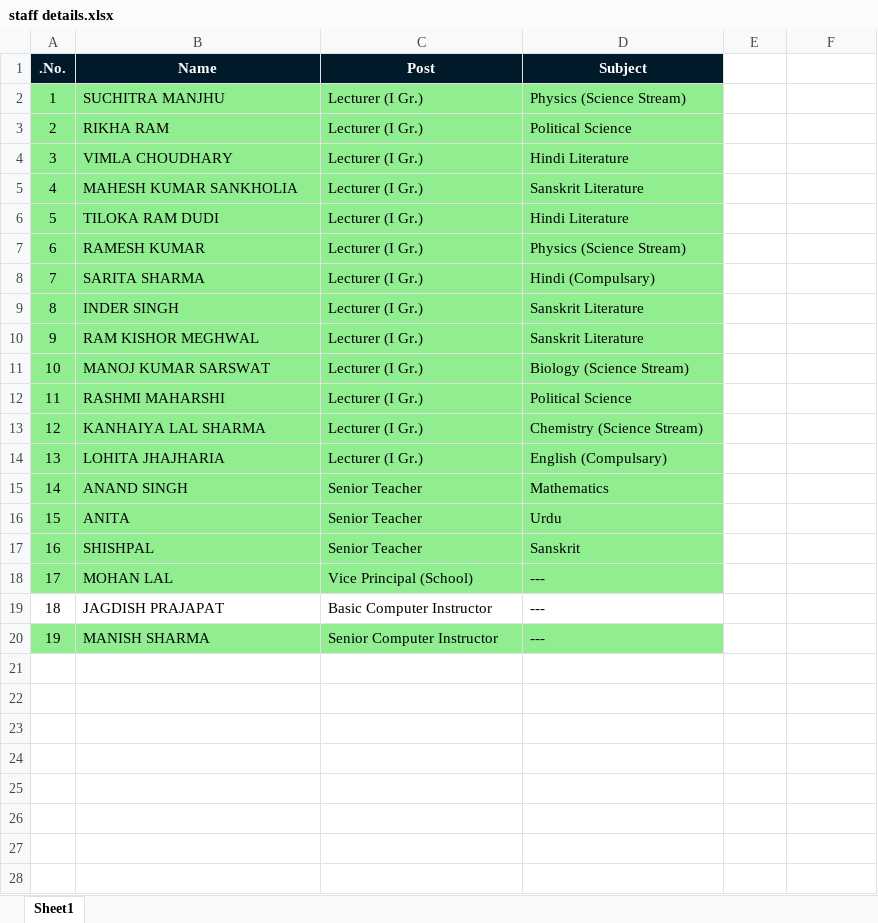
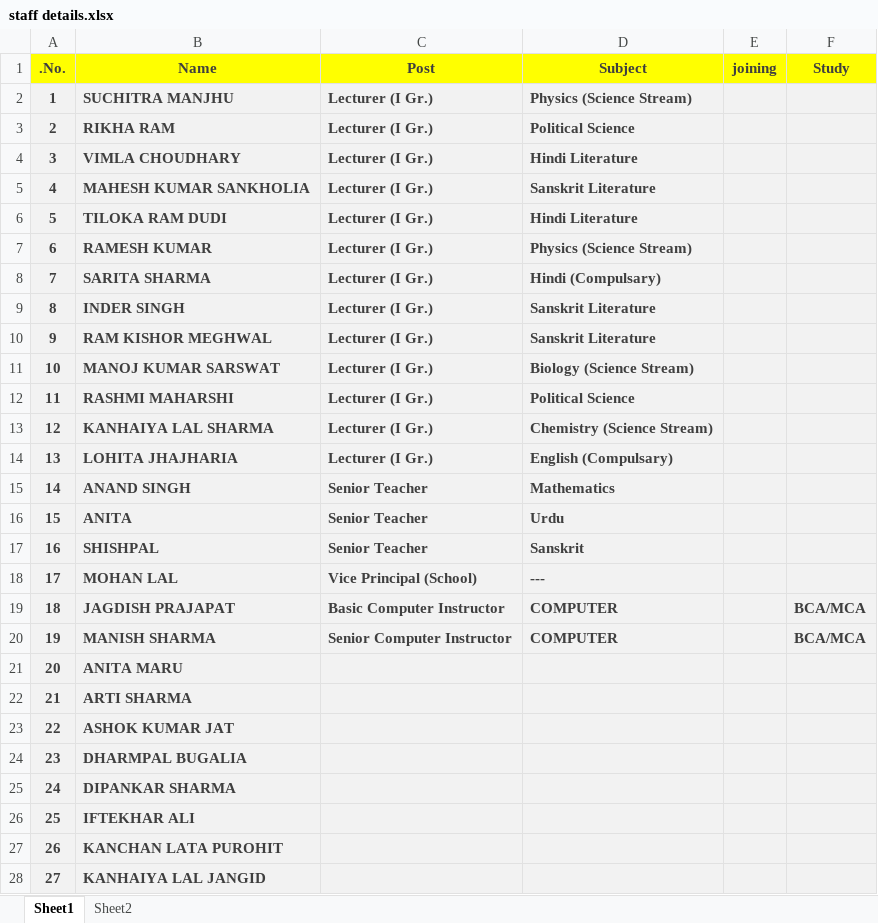
Before and after one commit to Jkp97847/pm_shri_rajaldesar, an Excel workbook: staff/staff details.xlsx, sheet Sheet1, drawn as a sheet; only a part is shown; values as stored, in another font and other column widths than the file's, no borders; table styles not drawn; the diff covers the shown part only; the diff names each change by its address in the sheet, - before the commit and + after, or states it on an @@ line.

```diff
--- a/staff/staff details.xlsx (sheet Sheet1)
+++ b/staff/staff details.xlsx (sheet Sheet1)
+sheet tab: Sheet2
@@ A1:D1 fill: #011A29 → #FFFF00, text colour: #FFFFFF → #3F3F3F @@
-E1: (empty)
+E1: joining
-E1:F1 fill: none
+E1:F1 fill: #FFFF00
-F1: (empty)
+F1: Study
-A2:D18 fill: #90EE90
+A2:D18 fill: #F2F2F2
@@ A2:D20 bold: off → on, text colour: black → #3F3F3F @@
-E2:F18 fill: none
+E2:F18 fill: #F2F2F2
-A19:F19 fill: none
+A19:F19 fill: #F2F2F2
-D19:D20 (Subject): ---
+D19:D20 (Subject): COMPUTER
-F19:F20 (Study): (empty)
+F19:F20 (Study): BCA/MCA
-A20:D20 fill: #90EE90
+A20:D20 fill: #F2F2F2
-E20:F20 fill: none
+E20:F20 fill: #F2F2F2
+row 21: 20 | ANITA MARU
+row 22: 21 | ARTI SHARMA
+row 23: 22 | ASHOK KUMAR JAT
+row 24: 23 | DHARMPAL BUGALIA
+row 25: 24 | DIPANKAR SHARMA
+row 26: 25 | IFTEKHAR ALI
+row 27: 26 | KANCHAN LATA PUROHIT
+row 28: 27 | KANHAIYA LAL JANGID
```
Also changed, not shown: 11 added rows elsewhere in this sheet, charts or pictures, 20 other files.
